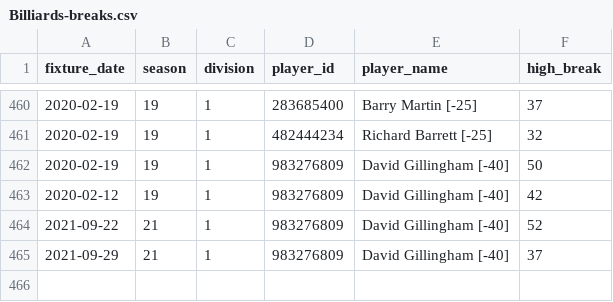
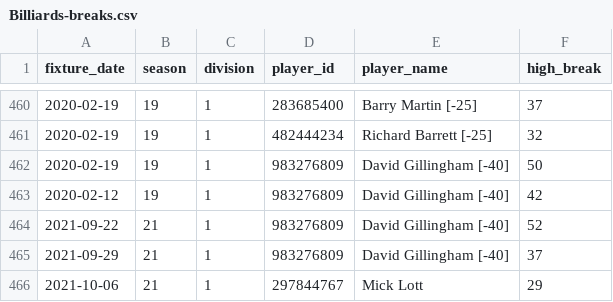
Before and after one commit to sheepworrier/bhdbsl, a CSV file: Billiards-breaks.csv, drawn as a sheet; only a part is shown, gaps mark what is left out.

```diff
--- a/Billiards-breaks.csv
+++ b/Billiards-breaks.csv
@@ -465 +465,2 @@ fixture_date,season,division,player_id,player_name,high_break
 2021-09-29,21,1,983276809,David Gillingham [-40],37
+2021-10-06,21,1,297844767,Mick Lott,29
```
Also changed, not shown: Billiards-frame-scores.csv, Billiards-match-scores.csv.
